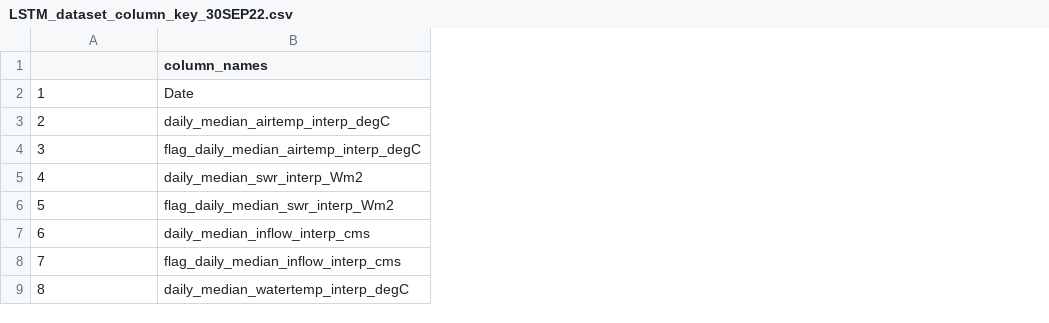
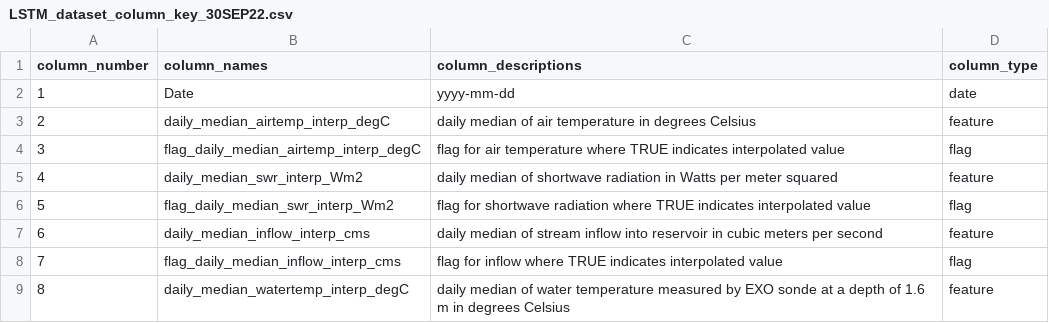
Before and after one commit to CareyLabVT/FCR-phyto-modeling, a CSV file: data/LSTM_dataset_column_key_30SEP22.csv, drawn as a sheet; only a part is shown; the diff names each change by its address in the sheet, - before the commit and + after, or states it on an @@ line.

Commit message:
adding column descriptions and column types to column key

```diff
--- a/data/LSTM_dataset_column_key_30SEP22.csv
+++ b/data/LSTM_dataset_column_key_30SEP22.csv
+column C (column_descriptions), rows 2-9: yyyy-mm-dd | daily median of air temperature in degrees Celsius | flag for air temperature where TRUE indicates interpolated value | daily median of shortwave radiation in Watts per meter squared | flag for shortwave radiation where TRUE indicates interpolated value | daily median of stream inflow into reservoir in cubic meters per second | flag for inflow where TRUE indicates interpolated value | daily median of water temperature measured by EXO sonde at a depth of 1.6 m in degrees Celsius
+column D (column_type), rows 2-9: date | feature | flag | feature | flag | feature | flag | feature
-A1: (empty)
+A1: column_number
```
